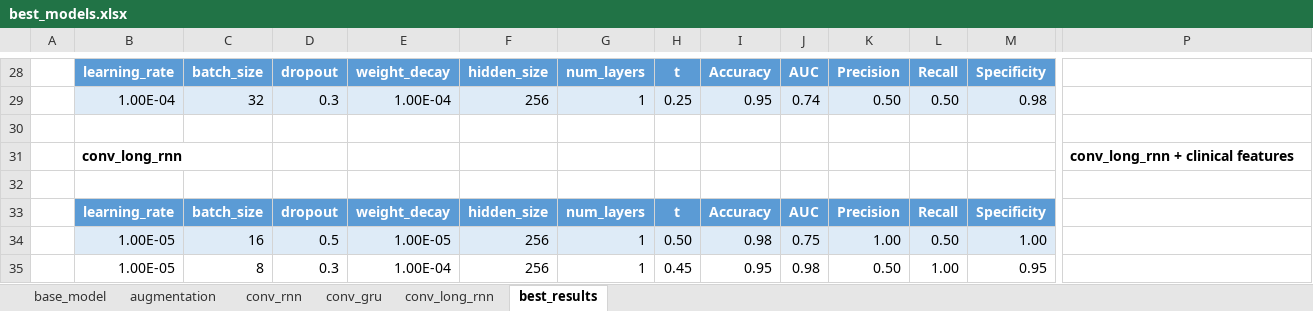
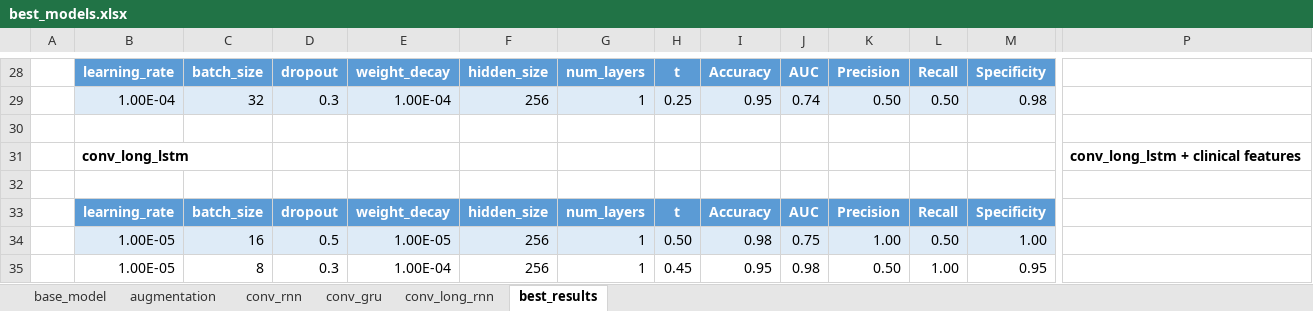
Before and after one commit to stiven-hidri/th_tumor_recurrence_SRS, an Excel workbook: src/results_csv/best_models.xlsx, sheet best_results, drawn as a sheet; only a part is shown, gaps mark what is left out; values as stored, in another font and other column widths than the file's, no borders; removed rows and columns are numbered as before the commit, all else as after; rows hold the shown columns only; the diff names each change by its address in the sheet, - before the commit and + after, or states it on an @@ line.

Commit message:
improvements to models

```diff
--- a/src/results_csv/best_models.xlsx (sheet best_results)
+++ b/src/results_csv/best_models.xlsx (sheet best_results)
-row 31:  | conv_long_rnn |  |  |  |  |  |  |  |  |  |  |  | conv_long_rnn + clinical features
+row 31:  | conv_long_lstm |  |  |  |  |  |  |  |  |  |  |  | conv_long_lstm + clinical features
```
Also changed, not shown: 24 other files.
